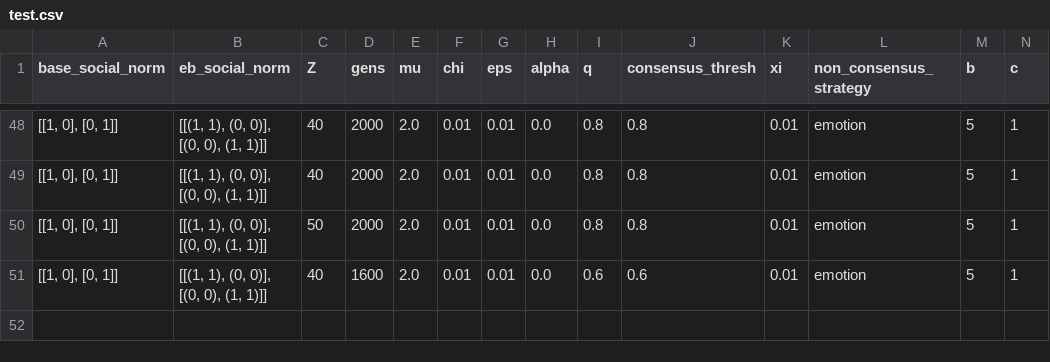
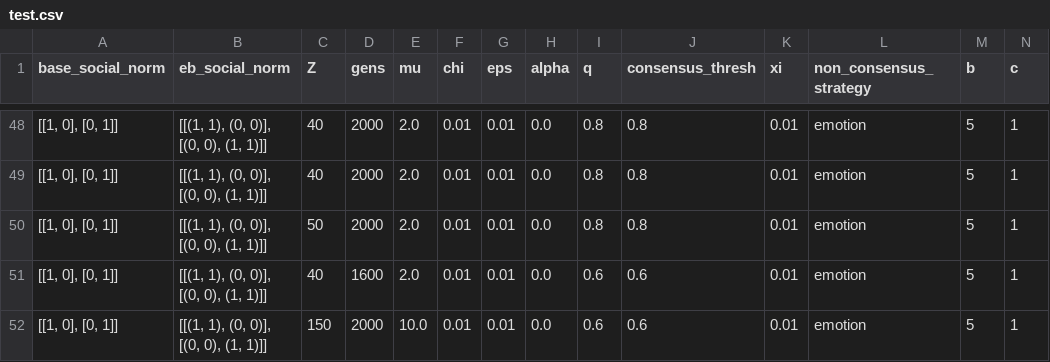
Before and after one commit to cfonsecahenrique/SNARE, a CSV file: outputs/test.csv, drawn as a sheet; only a part is shown, gaps mark what is left out; rows hold the shown columns only; the diff names each change by its address in the sheet, - before the commit and + after, or states it on an @@ line.

```diff
--- a/outputs/test.csv
+++ b/outputs/test.csv
+row 52: [[1, 0], [0, 1]] | [[(1, 1), (0, 0)], [(0, 0), (1, 1)]] | 150 | 2000 | 10.0 | 0.01 | 0.01 | 0.0 | 0.6 | 0.6 | 0.01 | emotion | 5 | 1
```
Also changed, not shown: 2 other files.
